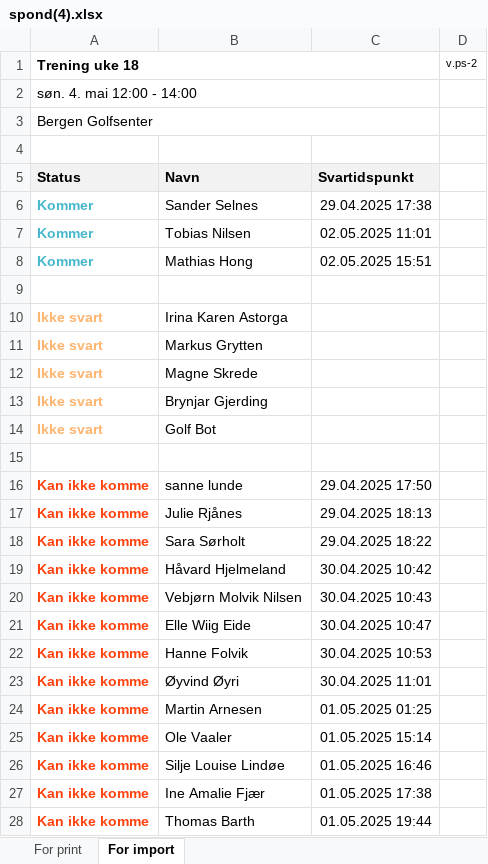
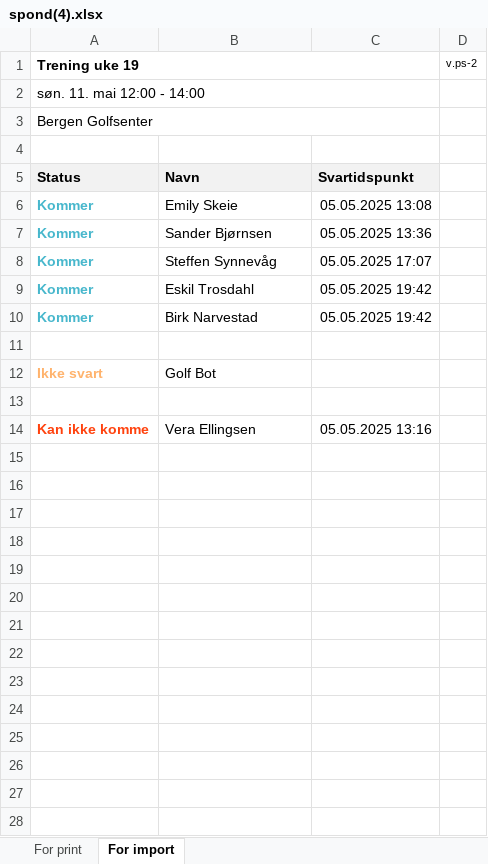
Before and after one commit to ELmustasje/bsi-golf-api, an Excel workbook: xlsx_files/spond(4).xlsx, sheet For import, drawn as a sheet; only a part is shown; values as stored, in another font and other column widths than the file's, no borders; removed rows and columns are numbered as before the commit, all else as after; the diff covers the shown part only; the diff names each change by its address in the sheet, - before the commit and + after, or states it on an @@ line.

```diff
--- a/xlsx_files/spond(4).xlsx (sheet For import)
+++ b/xlsx_files/spond(4).xlsx (sheet For import)
-A1: Trening uke 18
+A1: Trening uke 19
-A2 (Trening uke 19): søn. 4. mai 12:00 - 14:00
+A2 (Trening uke 19): søn. 11. mai 12:00 - 14:00
+row 6: Kommer | Emily Skeie | 05.05.2025 13:08
-B7: Sander Selnes
+B7: Sander Bjørnsen
-C7: 29.04.2025 17:38
+C7: 05.05.2025 13:36
+row 8: Kommer | Steffen Synnevåg | 05.05.2025 17:07
-B9: Tobias Nilsen
+B9: Eskil Trosdahl
-C9: 02.05.2025 11:01
+C9: 05.05.2025 19:42
-B10: Mathias Hong
+B10: Birk Narvestad
-C10: 02.05.2025 15:51
+C10: 05.05.2025 19:42
-row 10: Ikke svart | Irina Karen Astorga
-row 11: Ikke svart | Markus Grytten
-row 12: Ikke svart | Magne Skrede
-row 13: Ikke svart | Brynjar Gjerding
-row 16: Kan ikke komme | sanne lunde | 29.04.2025 17:50
-row 17: Kan ikke komme | Julie Rjånes | 29.04.2025 18:13
-row 18: Kan ikke komme | Sara Sørholt | 29.04.2025 18:22
-row 19: Kan ikke komme | Håvard Hjelmeland | 30.04.2025 10:42
-row 20: Kan ikke komme | Vebjørn Molvik Nilsen | 30.04.2025 10:43
-row 21: Kan ikke komme | Elle Wiig Eide | 30.04.2025 10:47
-row 22: Kan ikke komme | Hanne Folvik | 30.04.2025 10:53
-row 23: Kan ikke komme | Øyvind Øyri | 30.04.2025 11:01
-row 24: Kan ikke komme | Martin Arnesen | 01.05.2025 01:25
-B14: Ole Vaaler
+B14: Vera Ellingsen
-C14: 01.05.2025 15:14
+C14: 05.05.2025 13:16
-row 26: Kan ikke komme | Silje Louise Lindøe | 01.05.2025 16:46
-row 27: Kan ikke komme | Ine Amalie Fjær | 01.05.2025 17:38
-row 28: Kan ikke komme | Thomas Barth | 01.05.2025 19:44
```
Also changed, not shown: 2 removed rows elsewhere in this sheet, sheet For print, xlsx_files/spond(3).xlsx, 1 other file.
